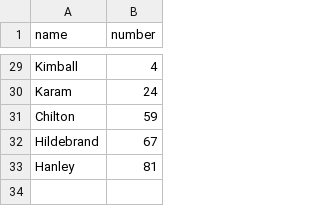
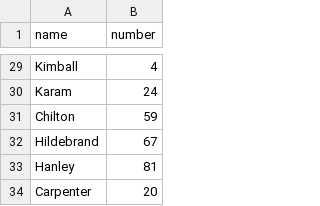
Before and after one commit to drewbennison/thesingleseater, a CSV file: datasets/lap_charts/2020_indy_driver_names.csv, drawn as a sheet; only a part is shown, gaps mark what is left out.

Commit message:
Update 2020_indy_driver_names.csv

```diff
--- a/datasets/lap_charts/2020_indy_driver_names.csv
+++ b/datasets/lap_charts/2020_indy_driver_names.csv
@@ -33 +33,2 @@ Hildebrand,67
 Hanley,81
+Carpenter,20
```
